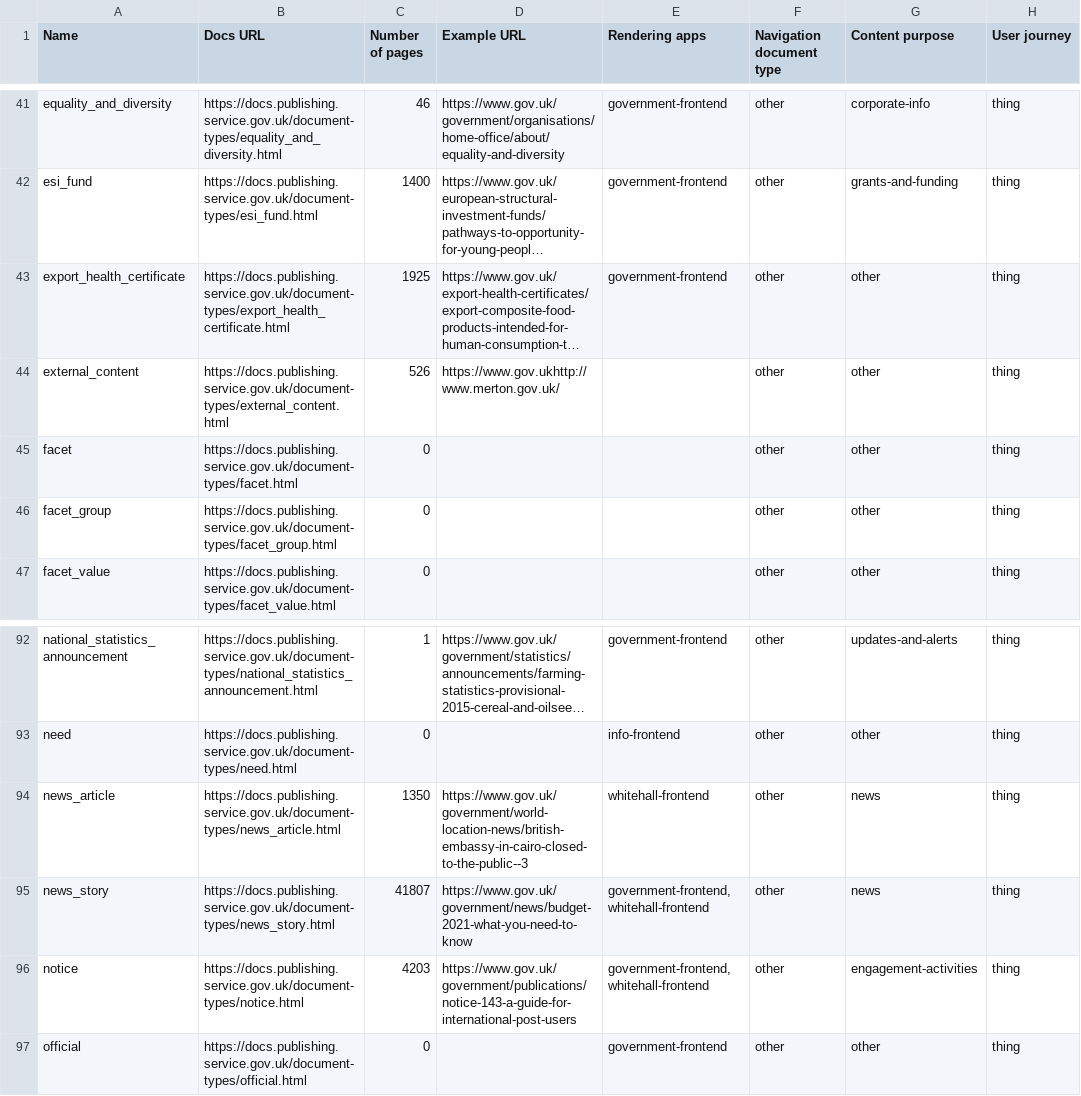
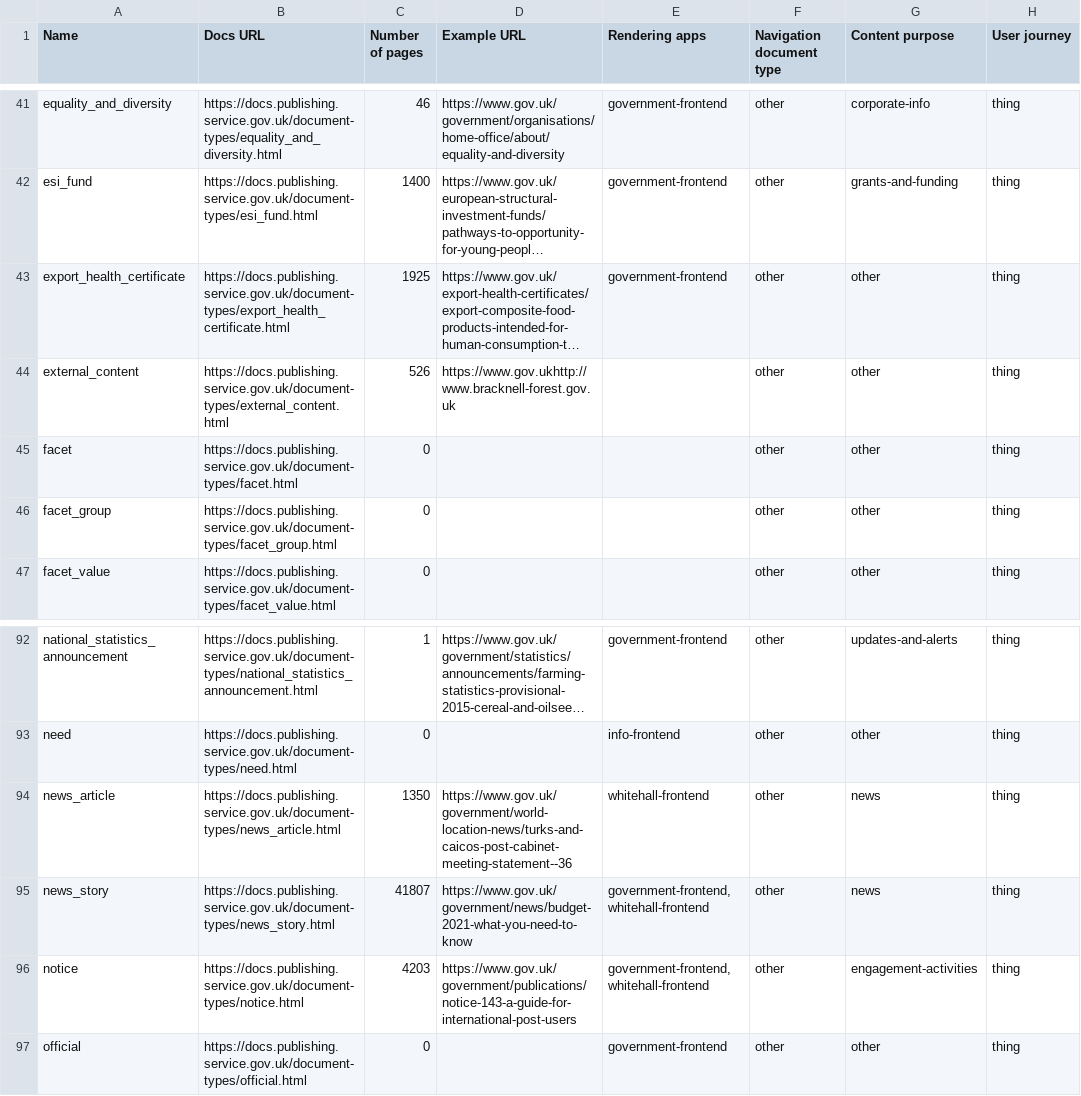
Before and after one commit to alphagov/govuk-developers, a CSV file: document-types.csv, drawn as a sheet; only a part is shown, gaps mark what is left out; long unchanged cells end in …; the diff names each change by its address in the sheet, - before the commit and + after, or states it on an @@ line.

```diff
--- a/document-types.csv
+++ b/document-types.csv
-D44 (Example URL): https://www.gov.ukhttp://www.merton.gov.uk/
+D44 (Example URL): https://www.gov.ukhttp://www.bracknell-forest.gov.uk
-D94 (Example URL): https://www.gov.uk/government/world-location-news/british-embassy-in-cairo-closed-to-the-public--3
+D94 (Example URL): https://www.gov.uk/government/world-location-news/turks-and-caicos-post-cabinet-meeting-statement--36
```
Also changed, not shown: 7 other files.
